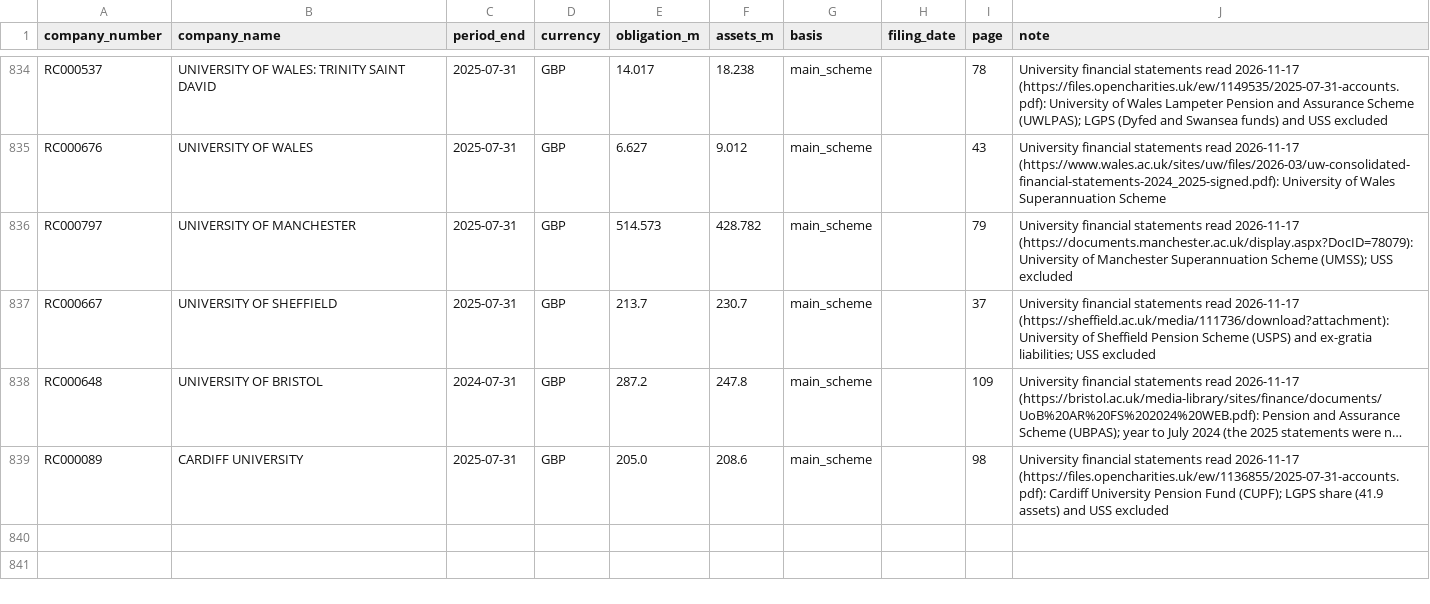
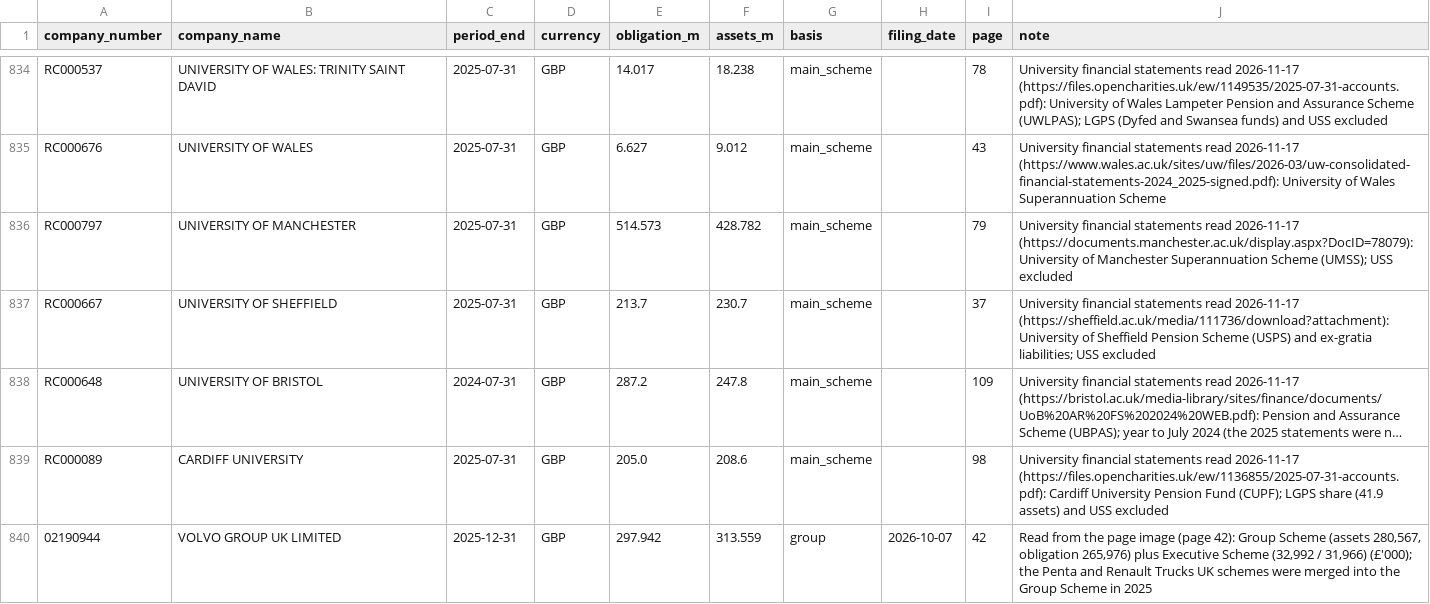
Before and after one commit to johningoe/uk-db-pensions, a CSV file: pensiondb/hand_checked.csv, drawn as a sheet; only a part is shown, gaps mark what is left out; long unchanged cells end in …; the diff names each change by its address in the sheet, - before the commit and + after, or states it on an @@ line.

```diff
--- a/pensiondb/hand_checked.csv
+++ b/pensiondb/hand_checked.csv
+row 840: 02190944 | VOLVO GROUP UK LIMITED | 2025-12-31 | GBP | 297.942 | 313.559 | group | 2026-10-07 | 42 | Read from the page image (page 42): Group Scheme (assets 280,567, obligation 265,976) plus Executive Scheme (32,992 / 31,966) (£'000); the Penta and Renault Trucks UK schemes were merged into the Group Scheme in 2025
```
Also changed, not shown: pensiondb/liveness_overrides.csv, 6 other files.
